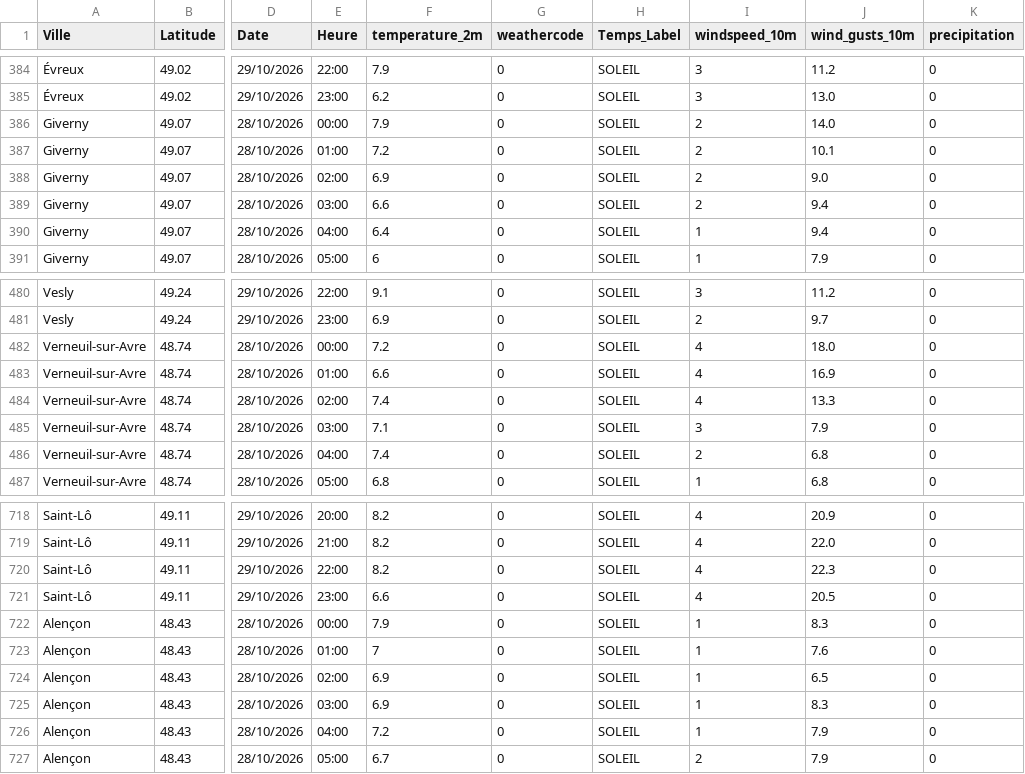
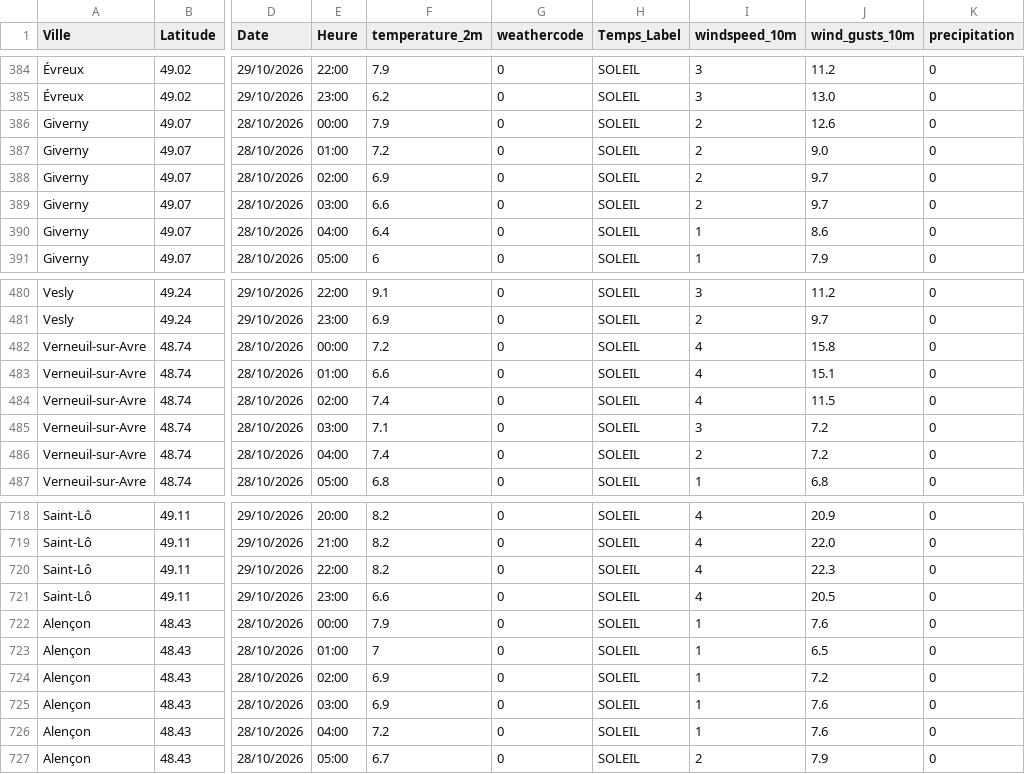
Before and after one commit to sys-auto928178/meteo-kappa, a CSV file: cartes_alertes/meteofrance_hourly_forecast_normandie.csv, drawn as a sheet; only a part is shown, gaps mark what is left out; the diff covers the shown part only; the diff names each change by its address in the sheet, - before the commit and + after, or states it on an @@ line.

```diff
--- a/cartes_alertes/meteofrance_hourly_forecast_normandie.csv
+++ b/cartes_alertes/meteofrance_hourly_forecast_normandie.csv
-J386 (wind_gusts_10m): 14.0
+J386 (wind_gusts_10m): 12.6
-J387 (wind_gusts_10m): 10.1
+J387 (wind_gusts_10m): 9.0
-J388 (wind_gusts_10m): 9.0
+J388 (wind_gusts_10m): 9.7
-J389 (wind_gusts_10m): 9.4
+J389 (wind_gusts_10m): 9.7
-J390 (wind_gusts_10m): 9.4
+J390 (wind_gusts_10m): 8.6
-J482 (wind_gusts_10m): 18.0
+J482 (wind_gusts_10m): 15.8
-J483 (wind_gusts_10m): 16.9
+J483 (wind_gusts_10m): 15.1
-J484 (wind_gusts_10m): 13.3
+J484 (wind_gusts_10m): 11.5
-J485 (wind_gusts_10m): 7.9
+J485 (wind_gusts_10m): 7.2
-J486 (wind_gusts_10m): 6.8
+J486 (wind_gusts_10m): 7.2
-J722 (wind_gusts_10m): 8.3
+J722 (wind_gusts_10m): 7.6
-J723 (wind_gusts_10m): 7.6
+J723 (wind_gusts_10m): 6.5
-J724 (wind_gusts_10m): 6.5
+J724 (wind_gusts_10m): 7.2
-J725 (wind_gusts_10m): 8.3
+J725 (wind_gusts_10m): 7.6
-J726 (wind_gusts_10m): 7.9
+J726 (wind_gusts_10m): 7.6
```
Also changed, not shown: 101 edited cells elsewhere in this file, cartes_alertes/meteofrance_hourly_forecast.csv, cartes_alertes/meteofrance_hourly_forecast_hdf.csv, 6 other files.
